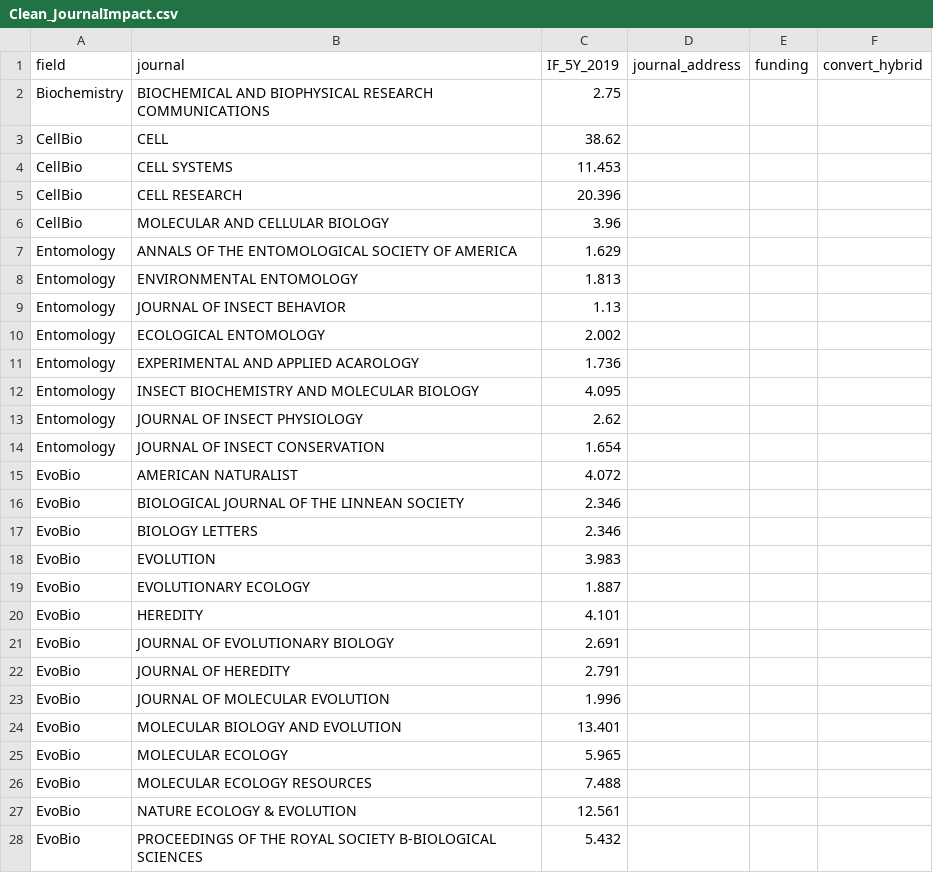
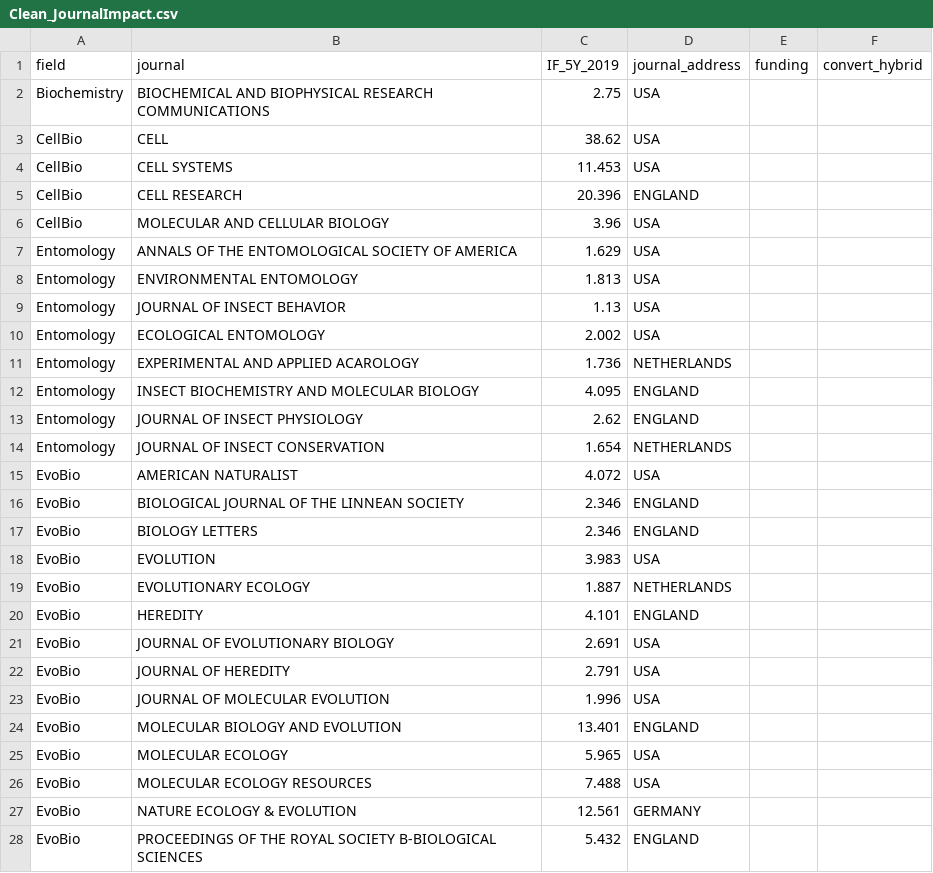
Before and after one commit to AUCompBio/OA_2021_AU, a CSV file: data/Clean_JournalImpact.csv, drawn as a sheet; only a part is shown; the diff covers the shown part only.

Commit message:
Updating metadata to most recent version: SB added journal country

```diff
--- a/data/Clean_JournalImpact.csv
+++ b/data/Clean_JournalImpact.csv
@@ -1,28 +1,28 @@
 field,journal,IF_5Y_2019,journal_address,funding,convert_hybrid
-Biochemistry ,BIOCHEMICAL AND BIOPHYSICAL RESEARCH COMMUNICATIONS,2.75,,,
-CellBio,CELL,38.62,,,
-CellBio,CELL SYSTEMS,11.453,,,
-CellBio,CELL RESEARCH,20.396,,,
-CellBio,MOLECULAR AND CELLULAR BIOLOGY,3.96,,,
-Entomology,ANNALS OF THE ENTOMOLOGICAL SOCIETY OF AMERICA,1.629,,,
-Entomology,ENVIRONMENTAL ENTOMOLOGY,1.813,,,
-Entomology,JOURNAL OF INSECT BEHAVIOR,1.13,,,
-Entomology,ECOLOGICAL ENTOMOLOGY,2.002,,,
-Entomology,EXPERIMENTAL AND APPLIED ACAROLOGY,1.736,,,
-Entomology,INSECT BIOCHEMISTRY AND MOLECULAR BIOLOGY,4.095,,,
-Entomology,JOURNAL OF INSECT PHYSIOLOGY,2.62,,,
-Entomology,JOURNAL OF INSECT CONSERVATION,1.654,,,
-EvoBio,AMERICAN NATURALIST,4.072,,,
-EvoBio,BIOLOGICAL JOURNAL OF THE LINNEAN SOCIETY,2.346,,,
-EvoBio,BIOLOGY LETTERS,2.346,,,
-EvoBio,EVOLUTION,3.983,,,
-EvoBio,EVOLUTIONARY ECOLOGY,1.887,,,
-EvoBio,HEREDITY,4.101,,,
-EvoBio,JOURNAL OF EVOLUTIONARY BIOLOGY,2.691,,,
-EvoBio,JOURNAL OF HEREDITY,2.791,,,
-EvoBio,JOURNAL OF MOLECULAR EVOLUTION,1.996,,,
-EvoBio,MOLECULAR BIOLOGY AND EVOLUTION,13.401,,,
-EvoBio,MOLECULAR ECOLOGY,5.965,,,
-EvoBio,MOLECULAR ECOLOGY RESOURCES,7.488,,,
-EvoBio,NATURE ECOLOGY & EVOLUTION,12.561,,,
-EvoBio,PROCEEDINGS OF THE ROYAL SOCIETY B-BIOLOGICAL SCIENCES,5.432,,,
+Biochemistry ,BIOCHEMICAL AND BIOPHYSICAL RESEARCH COMMUNICATIONS,2.75,USA,,
+CellBio,CELL,38.62,USA,,
+CellBio,CELL SYSTEMS,11.453,USA,,
+CellBio,CELL RESEARCH,20.396,ENGLAND,,
+CellBio,MOLECULAR AND CELLULAR BIOLOGY,3.96,USA,,
+Entomology,ANNALS OF THE ENTOMOLOGICAL SOCIETY OF AMERICA,1.629,USA,,
+Entomology,ENVIRONMENTAL ENTOMOLOGY,1.813,USA,,
+Entomology,JOURNAL OF INSECT BEHAVIOR,1.13,USA,,
+Entomology,ECOLOGICAL ENTOMOLOGY,2.002,USA,,
+Entomology,EXPERIMENTAL AND APPLIED ACAROLOGY,1.736,NETHERLANDS,,
+Entomology,INSECT BIOCHEMISTRY AND MOLECULAR BIOLOGY,4.095,ENGLAND,,
+Entomology,JOURNAL OF INSECT PHYSIOLOGY,2.62,ENGLAND,,
+Entomology,JOURNAL OF INSECT CONSERVATION,1.654,NETHERLANDS,,
+EvoBio,AMERICAN NATURALIST,4.072,USA,,
+EvoBio,BIOLOGICAL JOURNAL OF THE LINNEAN SOCIETY,2.346,ENGLAND,,
+EvoBio,BIOLOGY LETTERS,2.346,ENGLAND,,
+EvoBio,EVOLUTION,3.983,USA,,
+EvoBio,EVOLUTIONARY ECOLOGY,1.887,NETHERLANDS,,
+EvoBio,HEREDITY,4.101,ENGLAND,,
+EvoBio,JOURNAL OF EVOLUTIONARY BIOLOGY,2.691,USA,,
+EvoBio,JOURNAL OF HEREDITY,2.791,USA,,
+EvoBio,JOURNAL OF MOLECULAR EVOLUTION,1.996,USA,,
+EvoBio,MOLECULAR BIOLOGY AND EVOLUTION,13.401,ENGLAND,,
+EvoBio,MOLECULAR ECOLOGY,5.965,USA,,
+EvoBio,MOLECULAR ECOLOGY RESOURCES,7.488,USA,,
+EvoBio,NATURE ECOLOGY & EVOLUTION,12.561,GERMANY,,
+EvoBio,PROCEEDINGS OF THE ROYAL SOCIETY B-BIOLOGICAL SCIENCES,5.432,ENGLAND,,
```
Also changed, not shown: 134 edited cells elsewhere in this file.
